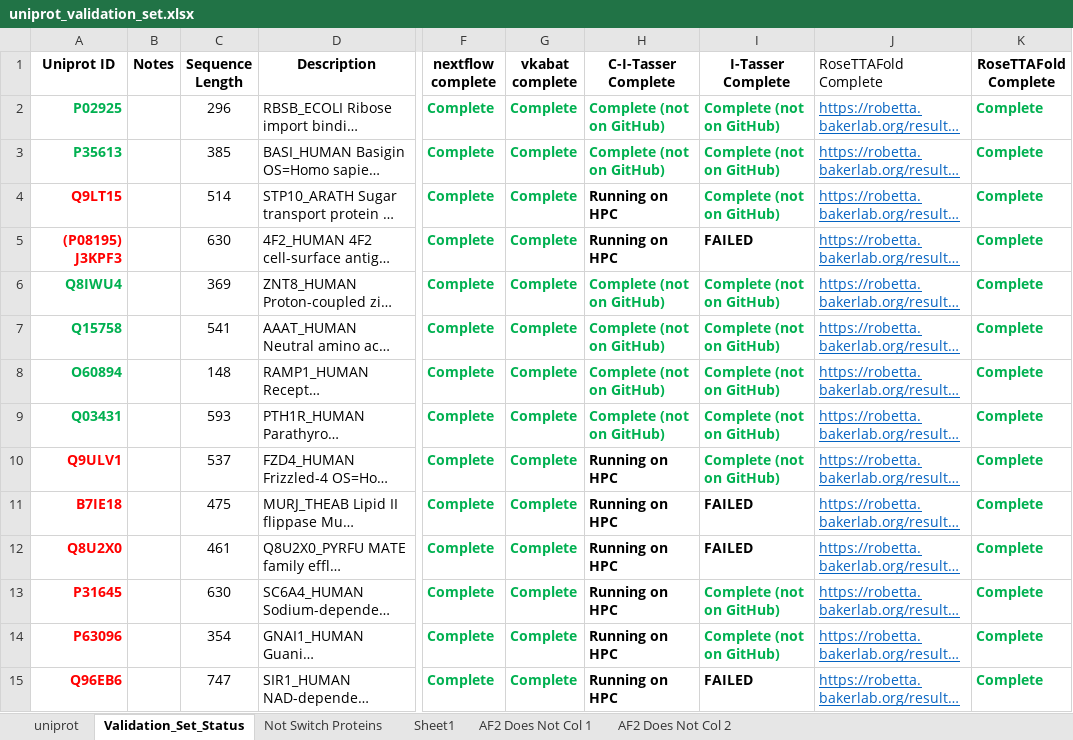
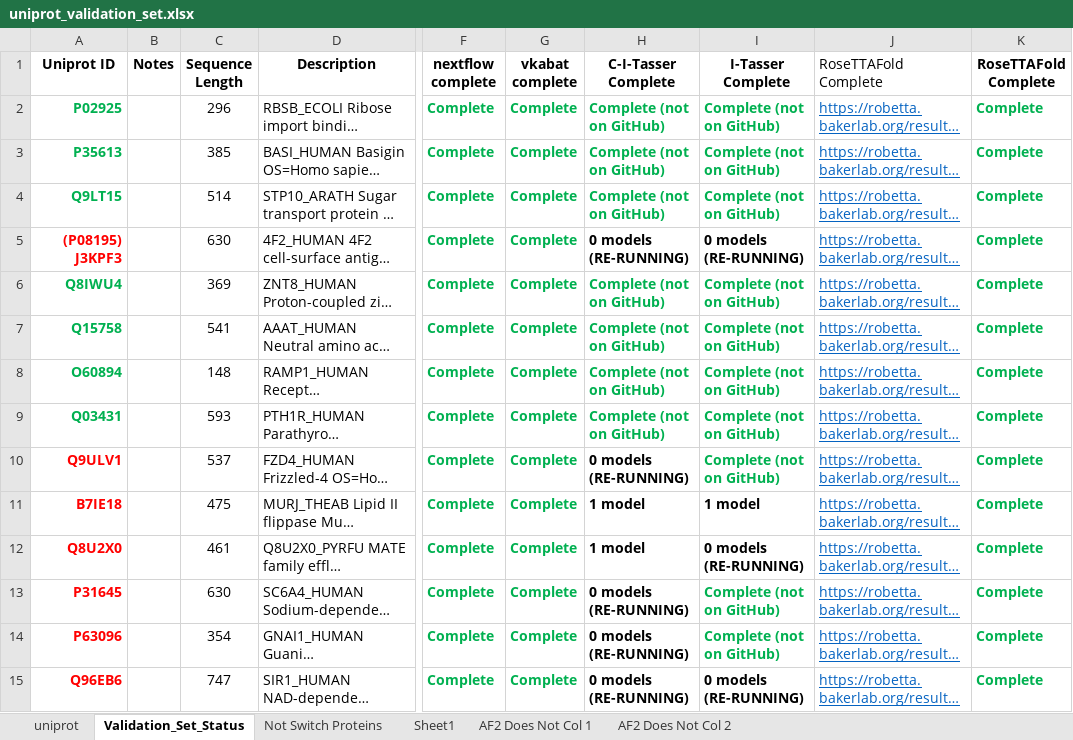
Before and after one commit to 1000000000000000000000000000000/Chemistry_Masters_Preliminary_Seminar_Data, an Excel workbook: uniprot_validation_set.xlsx, sheet Validation_Set_Status, drawn as a sheet; only a part is shown, gaps mark what is left out; long unchanged cells end in …; values as stored, in another font and other column widths than the file's, no borders; the diff covers the shown part only; the diff names each change by its address in the sheet, - before the commit and + after, or states it on an @@ line.

Commit message:
updated status of jobs

```diff
--- a/uniprot_validation_set.xlsx (sheet Validation_Set_Status)
+++ b/uniprot_validation_set.xlsx (sheet Validation_Set_Status)
-A4 text colour: #FF0000
+A4 text colour: #00B050
-H4 (C-I-Tasser Complete): Running on HPC
+H4 (C-I-Tasser Complete): Complete (not on GitHub)
-H4 text colour: black
+H4 text colour: #00B050
-H5 (C-I-Tasser Complete): Running on HPC
+H5 (C-I-Tasser Complete): 0 models (RE-RUNNING)
-I5 (I-Tasser Complete): FAILED
+I5 (I-Tasser Complete): 0 models (RE-RUNNING)
-H10 (C-I-Tasser Complete): Running on HPC
+H10 (C-I-Tasser Complete): 0 models (RE-RUNNING)
-H11:H12 (C-I-Tasser Complete): Running on HPC
+H11:H12 (C-I-Tasser Complete): 1 model
-I11 (I-Tasser Complete): FAILED
+I11 (I-Tasser Complete): 1 model
-I12 (I-Tasser Complete): FAILED
+I12 (I-Tasser Complete): 0 models (RE-RUNNING)
-H13:H15 (C-I-Tasser Complete): Running on HPC
+H13:H15 (C-I-Tasser Complete): 0 models (RE-RUNNING)
-I15 (I-Tasser Complete): FAILED
+I15 (I-Tasser Complete): 0 models (RE-RUNNING)
```
Also changed, not shown: 8 edited cells and cell formats elsewhere in this sheet.
